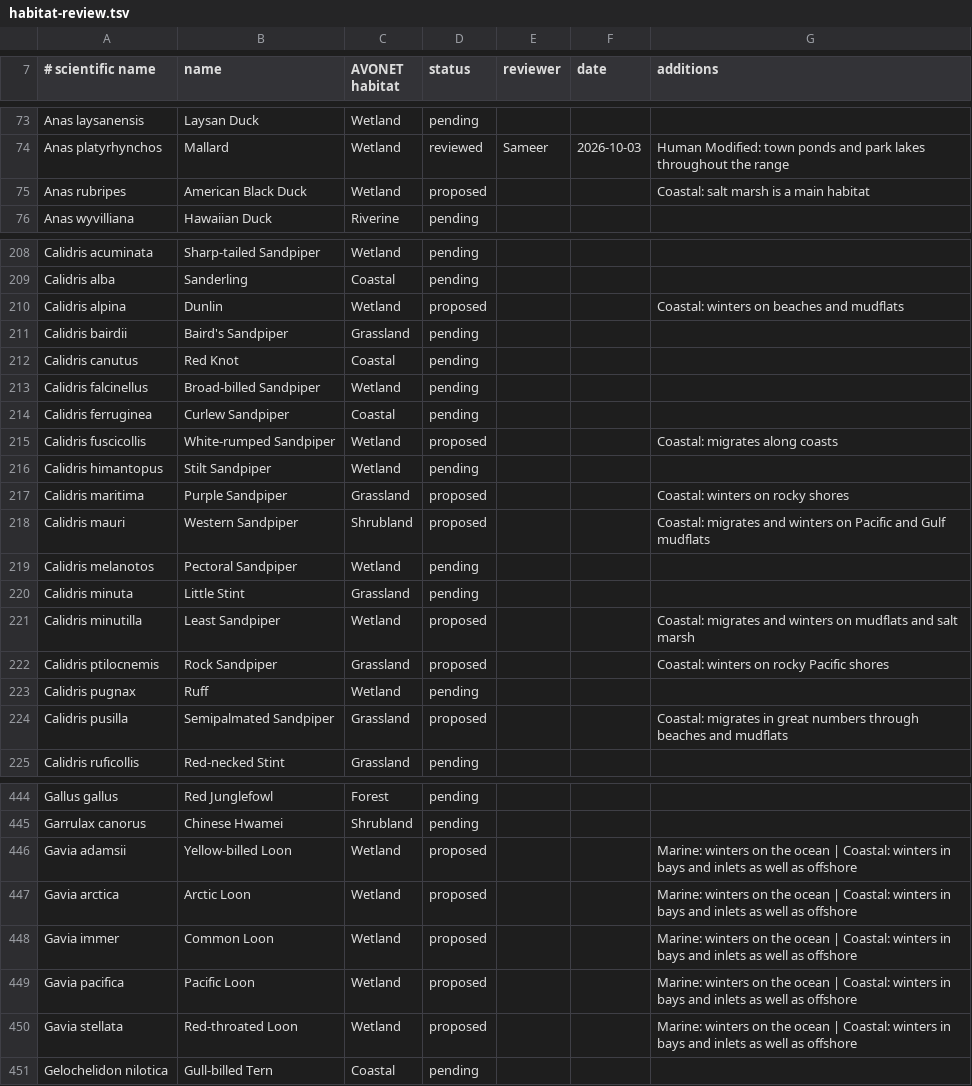
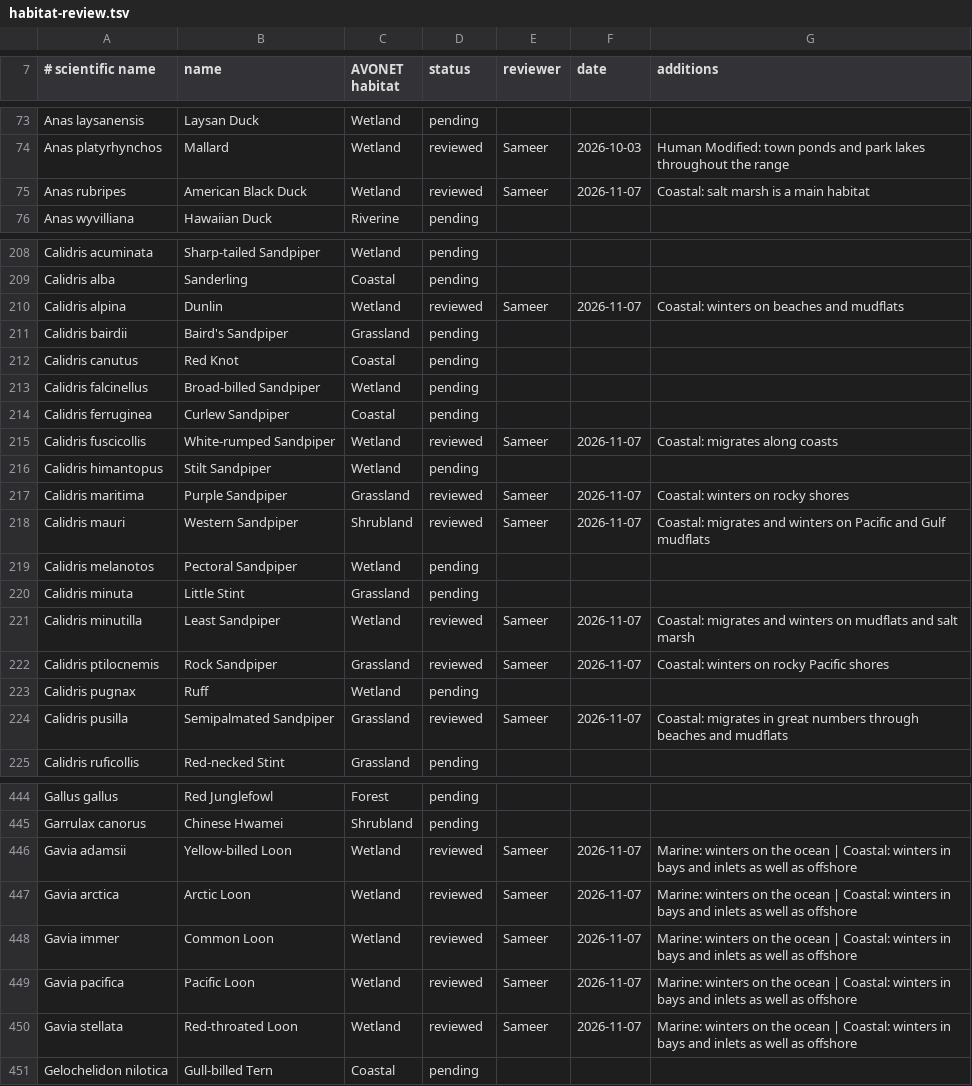
Before and after one commit to Sajmani/birdview, a TSV file: data/habitat-review.tsv, drawn as a sheet; only a part is shown, gaps mark what is left out; the diff covers the shown part only.

Commit message:
Approve habitat additions for 60 water birds
Sameer reviewed pass 1's proposals and approved them, adding Shore and
estuary to Killdeer. In Kings County in November at 1 in 1,000, Shore
and sea now draws 19 birds instead of 8.

```diff
--- a/data/habitat-review.tsv
+++ b/data/habitat-review.tsv
@@ -74,3 +74,3 @@ Anas laysanensis	Laysan Duck	Wetland	pending
 Anas platyrhynchos	Mallard	Wetland	reviewed	Sameer	2026-10-03	Human Modified: town ponds and park lakes throughout the range
-Anas rubripes	American Black Duck	Wetland	proposed			Coastal: salt marsh is a main habitat
+Anas rubripes	American Black Duck	Wetland	reviewed	Sameer	2026-11-07	Coastal: salt marsh is a main habitat
 Anas wyvilliana	Hawaiian Duck	Riverine	pending			
@@ -209,3 +209,3 @@ Calidris acuminata	Sharp-tailed Sandpiper	Wetland	pending
 Calidris alba	Sanderling	Coastal	pending			
-Calidris alpina	Dunlin	Wetland	proposed			Coastal: winters on beaches and mudflats
+Calidris alpina	Dunlin	Wetland	reviewed	Sameer	2026-11-07	Coastal: winters on beaches and mudflats
 Calidris bairdii	Baird's Sandpiper	Grassland	pending			
@@ -214,12 +214,12 @@ Calidris falcinellus	Broad-billed Sandpiper	Wetland	pending
 Calidris ferruginea	Curlew Sandpiper	Coastal	pending			
-Calidris fuscicollis	White-rumped Sandpiper	Wetland	proposed			Coastal: migrates along coasts
+Calidris fuscicollis	White-rumped Sandpiper	Wetland	reviewed	Sameer	2026-11-07	Coastal: migrates along coasts
 Calidris himantopus	Stilt Sandpiper	Wetland	pending			
-Calidris maritima	Purple Sandpiper	Grassland	proposed			Coastal: winters on rocky shores
-Calidris mauri	Western Sandpiper	Shrubland	proposed			Coastal: migrates and winters on Pacific and Gulf mudflats
+Calidris maritima	Purple Sandpiper	Grassland	reviewed	Sameer	2026-11-07	Coastal: winters on rocky shores
+Calidris mauri	Western Sandpiper	Shrubland	reviewed	Sameer	2026-11-07	Coastal: migrates and winters on Pacific and Gulf mudflats
 Calidris melanotos	Pectoral Sandpiper	Wetland	pending			
 Calidris minuta	Little Stint	Grassland	pending			
-Calidris minutilla	Least Sandpiper	Wetland	proposed			Coastal: migrates and winters on mudflats and salt marsh
-Calidris ptilocnemis	Rock Sandpiper	Grassland	proposed			Coastal: winters on rocky Pacific shores
+Calidris minutilla	Least Sandpiper	Wetland	reviewed	Sameer	2026-11-07	Coastal: migrates and winters on mudflats and salt marsh
+Calidris ptilocnemis	Rock Sandpiper	Grassland	reviewed	Sameer	2026-11-07	Coastal: winters on rocky Pacific shores
 Calidris pugnax	Ruff	Wetland	pending			
-Calidris pusilla	Semipalmated Sandpiper	Grassland	proposed			Coastal: migrates in great numbers through beaches and mudflats
+Calidris pusilla	Semipalmated Sandpiper	Grassland	reviewed	Sameer	2026-11-07	Coastal: migrates in great numbers through beaches and mudflats
 Calidris ruficollis	Red-necked Stint	Grassland	pending			
@@ -445,7 +445,7 @@ Gallus gallus	Red Junglefowl	Forest	pending
 Garrulax canorus	Chinese Hwamei	Shrubland	pending			
-Gavia adamsii	Yellow-billed Loon	Wetland	proposed			Marine: winters on the ocean | Coastal: winters in bays and inlets as well as offshore
-Gavia arctica	Arctic Loon	Wetland	proposed			Marine: winters on the ocean | Coastal: winters in bays and inlets as well as offshore
-Gavia immer	Common Loon	Wetland	proposed			Marine: winters on the ocean | Coastal: winters in bays and inlets as well as offshore
-Gavia pacifica	Pacific Loon	Wetland	proposed			Marine: winters on the ocean | Coastal: winters in bays and inlets as well as offshore
-Gavia stellata	Red-throated Loon	Wetland	proposed			Marine: winters on the ocean | Coastal: winters in bays and inlets as well as offshore
+Gavia adamsii	Yellow-billed Loon	Wetland	reviewed	Sameer	2026-11-07	Marine: winters on the ocean | Coastal: winters in bays and inlets as well as offshore
+Gavia arctica	Arctic Loon	Wetland	reviewed	Sameer	2026-11-07	Marine: winters on the ocean | Coastal: winters in bays and inlets as well as offshore
+Gavia immer	Common Loon	Wetland	reviewed	Sameer	2026-11-07	Marine: winters on the ocean | Coastal: winters in bays and inlets as well as offshore
+Gavia pacifica	Pacific Loon	Wetland	reviewed	Sameer	2026-11-07	Marine: winters on the ocean | Coastal: winters in bays and inlets as well as offshore
+Gavia stellata	Red-throated Loon	Wetland	reviewed	Sameer	2026-11-07	Marine: winters on the ocean | Coastal: winters in bays and inlets as well as offshore
 Gelochelidon nilotica	Gull-billed Tern	Coastal	pending			
```
Also changed, not shown: 142 edited cells elsewhere in this file, 2 other files.
